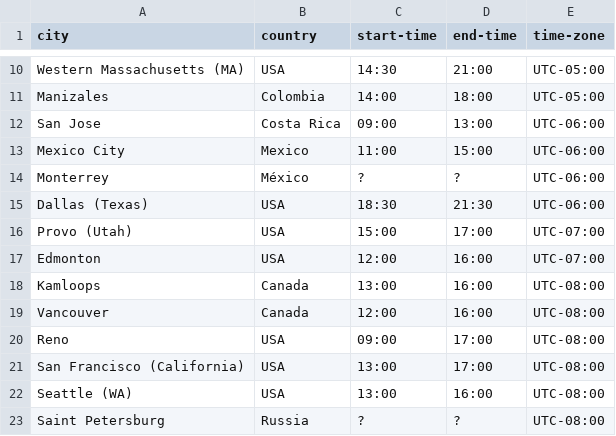
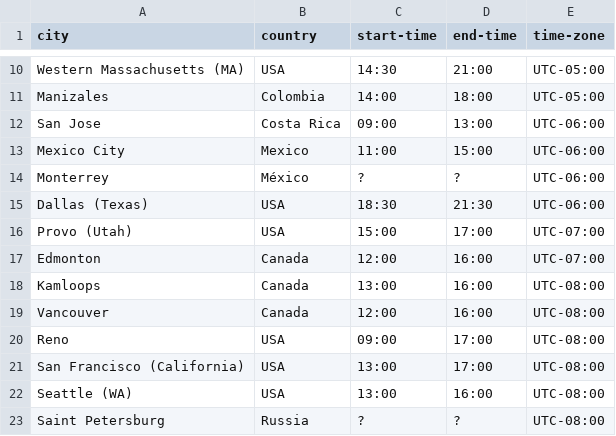
Before and after one commit to nodeschool/international-day, a CSV file: international-nodeschool-schedule.csv, drawn as a sheet; only a part is shown, gaps mark what is left out.

Commit message:
Moving Edmonton from USA to Canada

```diff
--- a/international-nodeschool-schedule.csv
+++ b/international-nodeschool-schedule.csv
@@ -16,3 +16,3 @@ Dallas (Texas),USA,18:30,21:30,UTC-06:00
 Provo (Utah),USA,15:00,17:00,UTC-07:00
-Edmonton,USA,12:00,16:00,UTC-07:00
+Edmonton,Canada,12:00,16:00,UTC-07:00
 Kamloops,Canada,13:00,16:00,UTC-08:00
```
